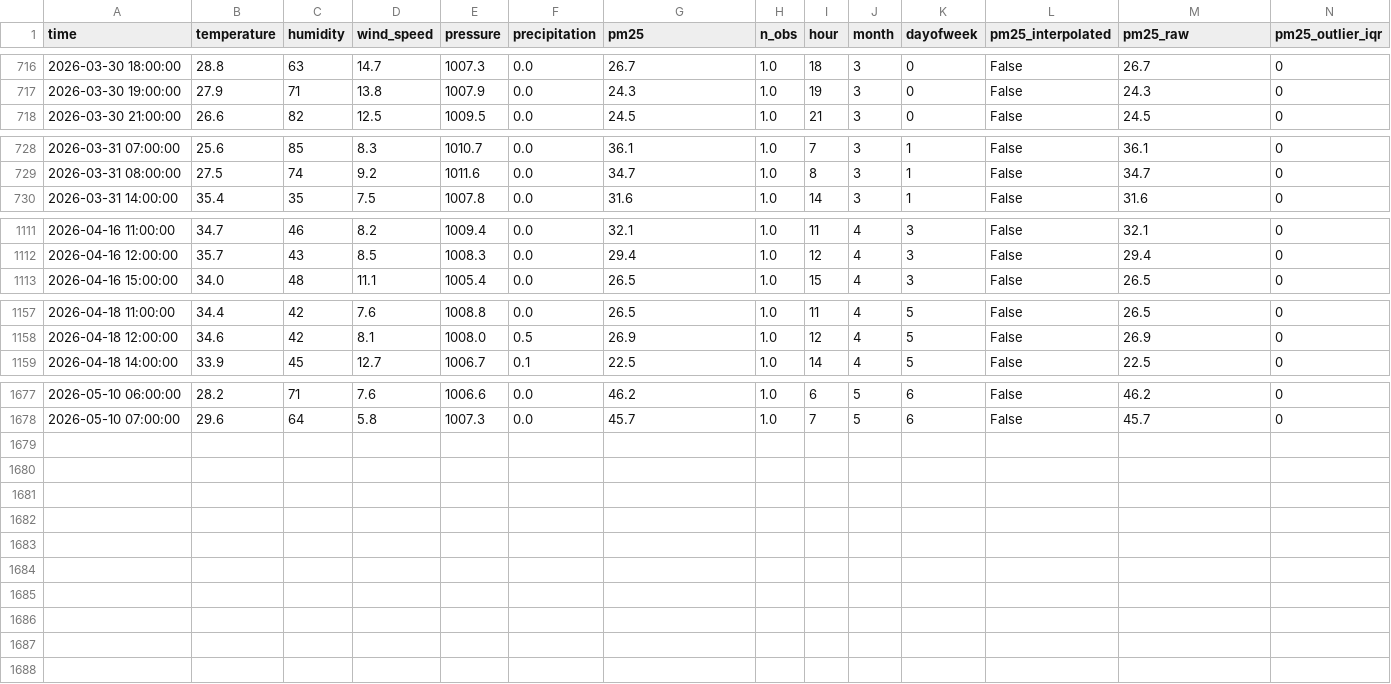
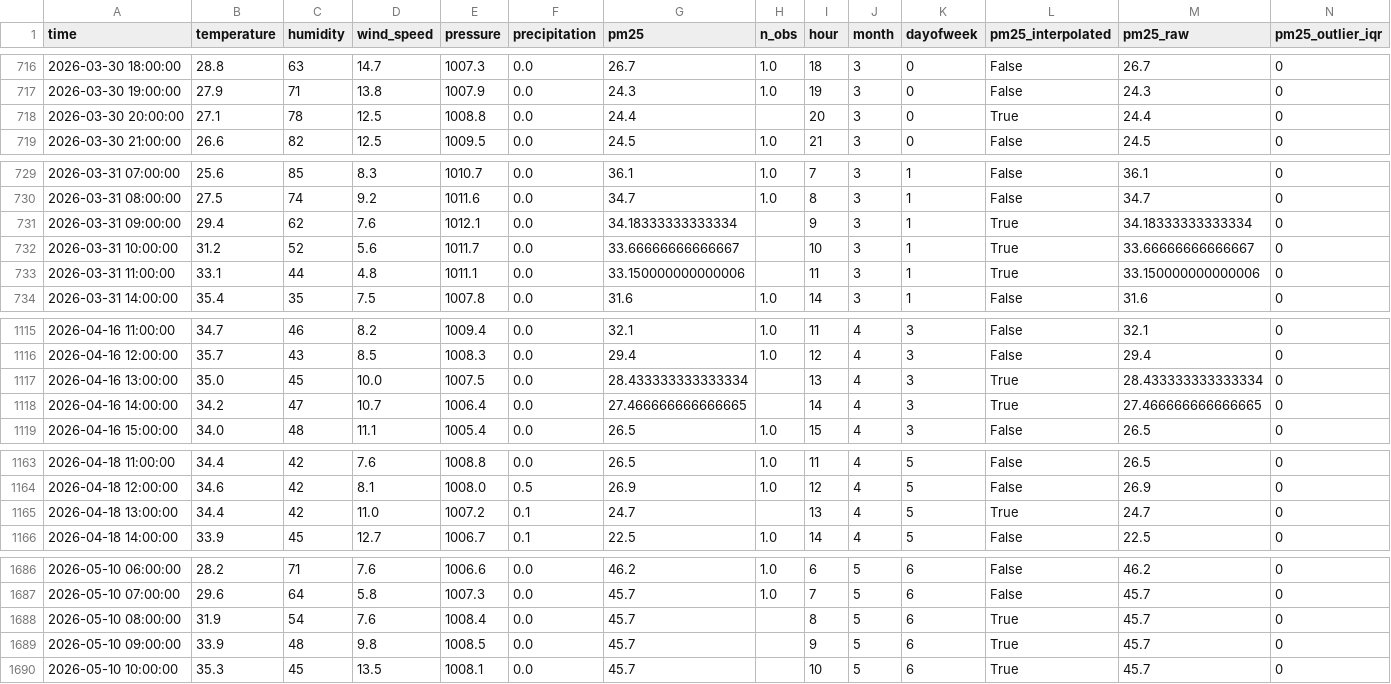
Before and after one commit to nphuongnguyen3107-sys/DS108_Nhom11, a CSV file: data/clean_and_features/test_clean.csv, drawn as a sheet; only a part is shown, gaps mark what is left out; the diff covers the shown part only.

```diff
--- a/data/clean_and_features/test_clean.csv
+++ b/data/clean_and_features/test_clean.csv
@@ -717,2 +717,3 @@ time,temperature,humidity,wind_speed,pressure,precipitation,pm25,n_obs,hour,mont
 2026-03-30 19:00:00,27.9,71,13.8,1007.9,0.0,24.3,1.0,19,3,0,False,24.3,0
+2026-03-30 20:00:00,27.1,78,12.5,1008.8,0.0,24.4,,20,3,0,True,24.4,0
 2026-03-30 21:00:00,26.6,82,12.5,1009.5,0.0,24.5,1.0,21,3,0,False,24.5,0
@@ -729,2 +730,5 @@ time,temperature,humidity,wind_speed,pressure,precipitation,pm25,n_obs,hour,mont
 2026-03-31 08:00:00,27.5,74,9.2,1011.6,0.0,34.7,1.0,8,3,1,False,34.7,0
+2026-03-31 09:00:00,29.4,62,7.6,1012.1,0.0,34.18333333333334,,9,3,1,True,34.18333333333334,0
+2026-03-31 10:00:00,31.2,52,5.6,1011.7,0.0,33.66666666666667,,10,3,1,True,33.66666666666667,0
+2026-03-31 11:00:00,33.1,44,4.8,1011.1,0.0,33.150000000000006,,11,3,1,True,33.150000000000006,0
 2026-03-31 14:00:00,35.4,35,7.5,1007.8,0.0,31.6,1.0,14,3,1,False,31.6,0
@@ -1112,2 +1116,4 @@ time,temperature,humidity,wind_speed,pressure,precipitation,pm25,n_obs,hour,mont
 2026-04-16 12:00:00,35.7,43,8.5,1008.3,0.0,29.4,1.0,12,4,3,False,29.4,0
+2026-04-16 13:00:00,35.0,45,10.0,1007.5,0.0,28.433333333333334,,13,4,3,True,28.433333333333334,0
+2026-04-16 14:00:00,34.2,47,10.7,1006.4,0.0,27.466666666666665,,14,4,3,True,27.466666666666665,0
 2026-04-16 15:00:00,34.0,48,11.1,1005.4,0.0,26.5,1.0,15,4,3,False,26.5,0
@@ -1158,2 +1164,3 @@ time,temperature,humidity,wind_speed,pressure,precipitation,pm25,n_obs,hour,mont
 2026-04-18 12:00:00,34.6,42,8.1,1008.0,0.5,26.9,1.0,12,4,5,False,26.9,0
+2026-04-18 13:00:00,34.4,42,11.0,1007.2,0.1,24.7,,13,4,5,True,24.7,0
 2026-04-18 14:00:00,33.9,45,12.7,1006.7,0.1,22.5,1.0,14,4,5,False,22.5,0
@@ -1678 +1687,4 @@ time,temperature,humidity,wind_speed,pressure,precipitation,pm25,n_obs,hour,mont
 2026-05-10 07:00:00,29.6,64,5.8,1007.3,0.0,45.7,1.0,7,5,6,False,45.7,0
+2026-05-10 08:00:00,31.9,54,7.6,1008.4,0.0,45.7,,8,5,6,True,45.7,0
+2026-05-10 09:00:00,33.9,48,9.8,1008.5,0.0,45.7,,9,5,6,True,45.7,0
+2026-05-10 10:00:00,35.3,45,13.5,1008.1,0.0,45.7,,10,5,6,True,45.7,0
```
Also changed, not shown: 2 added rows elsewhere in this file, data/clean_and_features/train_clean.csv, data/clean_and_features/val_clean.csv, 9 other files.
